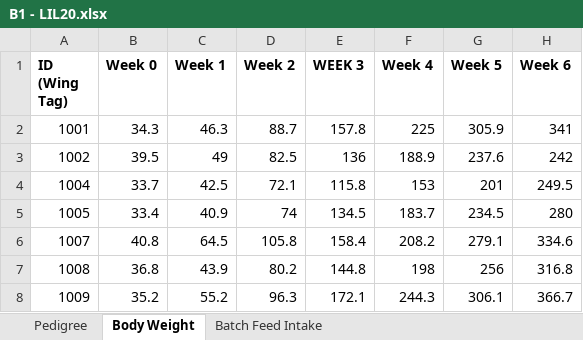
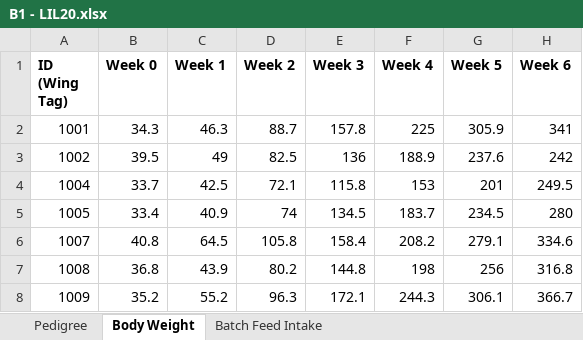
Before and after one commit to Simonbelete/tpgs, an Excel workbook: data/chickens/B1 - LIL20.xlsx, sheet Body Weight, drawn as a sheet; only a part is shown; values as stored, in another font and other column widths than the file's, no borders; the diff names each change by its address in the sheet, - before the commit and + after, or states it on an @@ line.

```diff
--- a/data/chickens/B1 - LIL20.xlsx (sheet Body Weight)
+++ b/data/chickens/B1 - LIL20.xlsx (sheet Body Weight)
-E1: WEEK 3
+E1: Week 3
```
Also changed, not shown: 1 other file.
